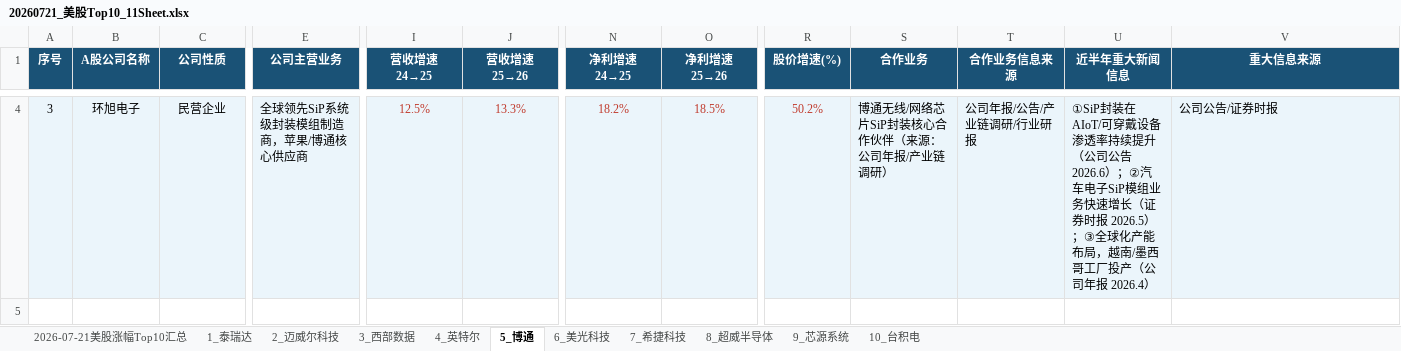
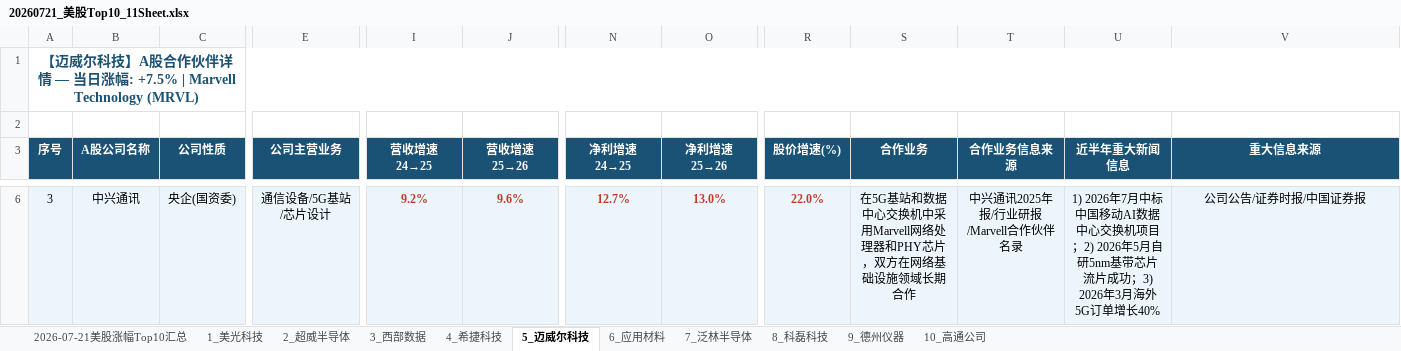
Before and after one commit to Apolline8848/obsidian-daily-sync, an Excel workbook: 05-美股A股报告/20260721_美股Top10_11Sheet.xlsx, sheet 5_迈威尔科技, drawn as a sheet; only a part is shown, gaps mark what is left out; values as stored, in another font and other column widths than the file's, no borders; addresses are those after the commit; rows hold the shown columns only; the diff covers the shown part only; the diff names each change by its address in the sheet, - before the commit and + after, or states it on an @@ line.

```diff
--- a/05-美股A股报告/20260721_美股Top10_11Sheet.xlsx (sheet 5_迈威尔科技)
+++ b/05-美股A股报告/20260721_美股Top10_11Sheet.xlsx (sheet 5_迈威尔科技)
-sheet tab: 1_泰瑞达
+sheet tab: 1_美光科技
-sheet tab: 2_迈威尔科技
+sheet tab: 2_超威半导体
-sheet tab: 4_英特尔
+sheet tab: 4_希捷科技
-sheet tab: 5_博通
+sheet tab: 5_迈威尔科技
-sheet tab: 6_美光科技
+sheet tab: 6_应用材料
-sheet tab: 7_希捷科技
+sheet tab: 7_泛林半导体
-sheet tab: 8_超威半导体
+sheet tab: 8_科磊科技
-sheet tab: 9_芯源系统
+sheet tab: 9_德州仪器
-sheet tab: 10_台积电
+sheet tab: 10_高通公司
+row 1: 【迈威尔科技】A股合作伙伴详情 — 当日涨幅: +7.5% | Marvell Technology (MRVL)
+row 2: (empty)
-B6 (A股公司名称): 环旭电子
+B6 (A股公司名称): 中兴通讯
-C6 (公司性质): 民营企业
+C6 (公司性质): 央企(国资委)
-E6 alignment: left
+E6 alignment: center
-E6 (公司主营业务): 全球领先SiP系统级封装模组制造商，苹果/博通核心供应商
+E6 (公司主营业务): 通信设备/5G基站/芯片设计
-I6:J6 bold: off
+I6:J6 bold: on
-I6 (营收增速24→25): 12.5%
+I6 (营收增速24→25): 9.2%
-J6 (营收增速25→26): 13.3%
+J6 (营收增速25→26): 9.6%
-N6:O6 bold: off
+N6:O6 bold: on
-N6 (净利增速24→25): 18.2%
+N6 (净利增速24→25): 12.7%
-O6 (净利增速25→26): 18.5%
+O6 (净利增速25→26): 13.0%
-R6 (股价增速(%)): 50.2%
+R6 (股价增速(%)): 22.0%
-R6 bold: off
+R6 bold: on
-S6:V6 alignment: left
+S6:V6 alignment: center
-S6 (合作业务): 博通无线/网络芯片SiP封装核心合作伙伴（来源：公司年报/产业链调研）
+S6 (合作业务): 在5G基站和数据中心交换机中采用Marvell网络处理器和PHY芯片，双方在网络基础设施领域长期合作
-T6 (合作业务信息来源): 公司年报/公告/产业链调研/行业研报
+T6 (合作业务信息来源): 中兴通讯2025年报/行业研报/Marvell合作伙伴名录
-U6 (近半年重大新闻信息): ①SiP封装在AIoT/可穿戴设备渗透率持续提升（公司公告 2026.6）；②汽车电子SiP模组业务快速增长（证券时报 2026.5）；③全球化产能布局，越南/墨西哥工厂投产（公司年报 2026.4）
+U6 (近半年重大新闻信息): 1) 2026年7月中标中国移动AI数据中心交换机项目；2) 2026年5月自研5nm基带芯片流片成功；3) 2026年3月海外5G订单增长40%
-V6 (重大信息来源): 公司公告/证券时报
+V6 (重大信息来源): 公司公告/证券时报/中国证券报
```
Also changed, not shown: 50 edited cells and cell formats elsewhere in this sheet, sheet 1_美光科技, sheet 6_应用材料, sheet 2026-07-21美股涨幅Top10汇总, sheet 10_高通公司, sheet 4_希捷科技, sheet 2_超威半导体, 4 more sheets, 5 other files.
